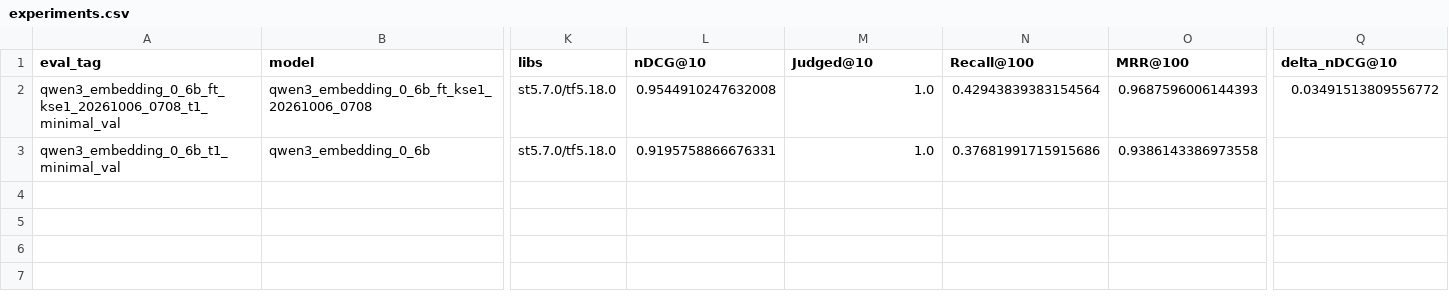
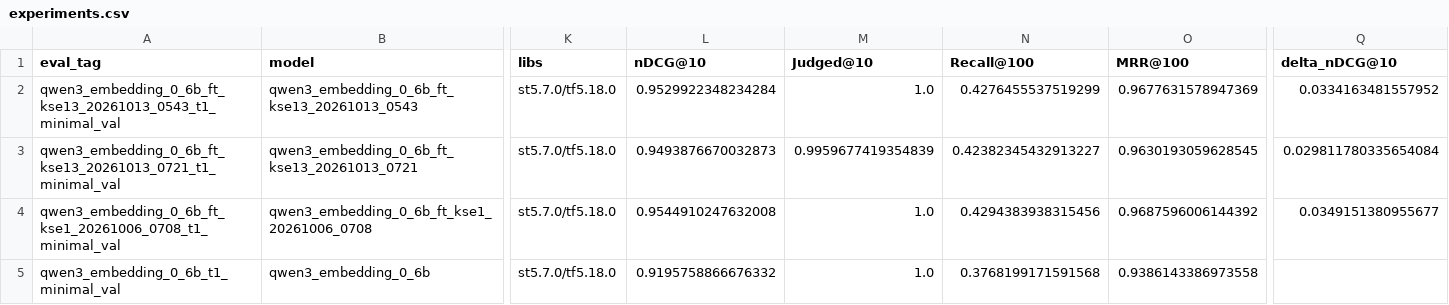
Before and after one commit to Orange1001Project/store-search, a CSV file: results/experiments.csv, drawn as a sheet; only a part is shown, gaps mark what is left out; addresses are those after the commit; rows hold the shown columns only; the diff names each change by its address in the sheet, - before the commit and + after, or states it on an @@ line.

```diff
--- a/results/experiments.csv
+++ b/results/experiments.csv
+row 2: qwen3_embedding_0_6b_ft_kse13_20261013_0543_t1_minimal_val | qwen3_embedding_0_6b_ft_kse13_20261013_0543 | st5.7.0/tf5.18.0 | 0.9529922348234284 | 1.0 | 0.4276455537519299 | 0.9677631578947369 | 0.0334163481557952
+row 3: qwen3_embedding_0_6b_ft_kse13_20261013_0721_t1_minimal_val | qwen3_embedding_0_6b_ft_kse13_20261013_0721 | st5.7.0/tf5.18.0 | 0.9493876670032873 | 0.9959677419354839 | 0.42382345432913227 | 0.9630193059628545 | 0.029811780335654084
-N4 (Recall@100): 0.42943839383154564
+N4 (Recall@100): 0.4294383938315456
-O4 (MRR@100): 0.9687596006144393
+O4 (MRR@100): 0.9687596006144392
-Q4 (delta_nDCG@10): 0.03491513809556772
+Q4 (delta_nDCG@10): 0.0349151380955677
-L5 (nDCG@10): 0.9195758866676331
+L5 (nDCG@10): 0.9195758866676332
-N5 (Recall@100): 0.37681991715915686
+N5 (Recall@100): 0.3768199171591568
```
Also changed, not shown: 12 other files.
